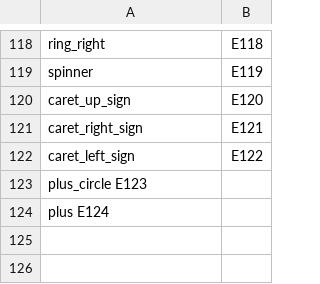
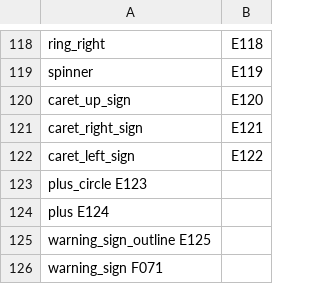
Before and after one commit to oikeusministerio/tyylit, a CSV file: source/fonts/glyphnames.csv, drawn as a sheet; only a part is shown, gaps mark what is left out.

Commit message:
Added warning_sign_outline and warning_sign.

```diff
--- a/source/fonts/glyphnames.csv
+++ b/source/fonts/glyphnames.csv
@@ -124 +124,3 @@ plus_circle E123
 plus  E124
+warning_sign_outline  E125
+warning_sign  F071
```
